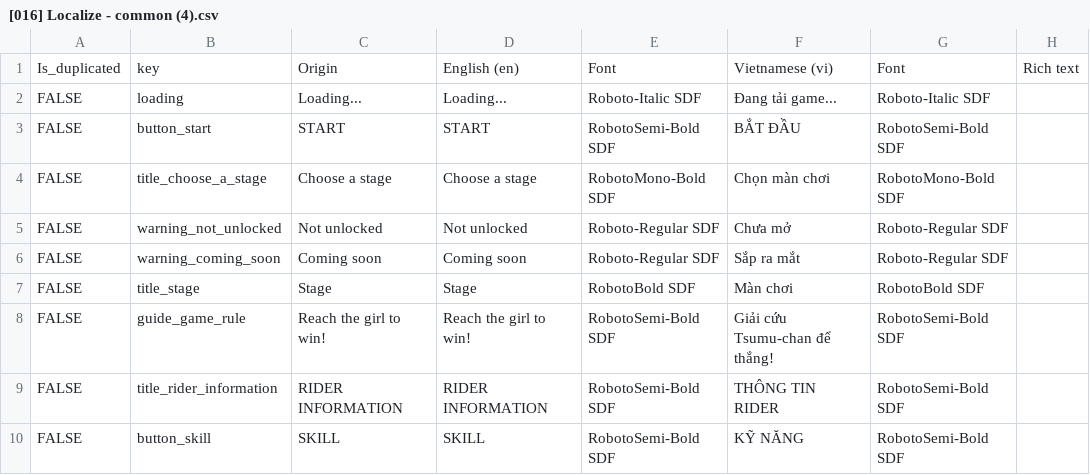
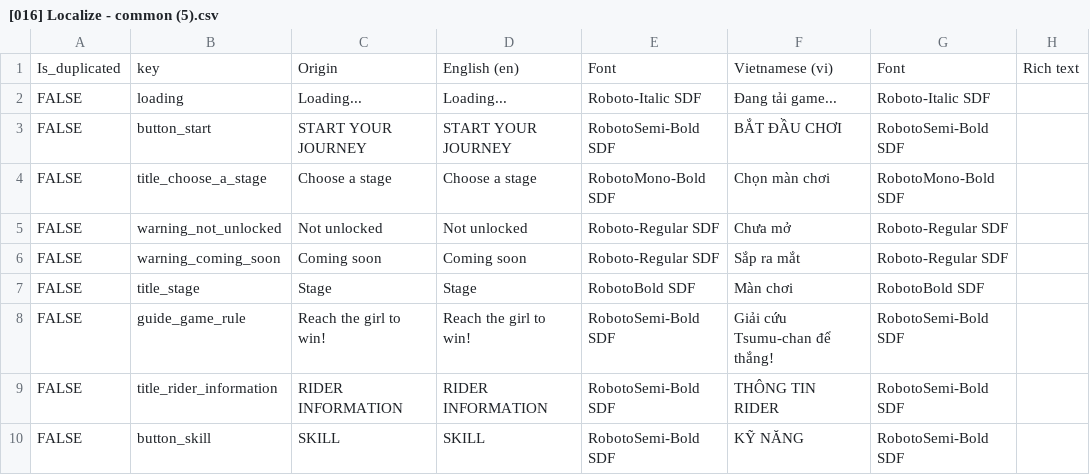
Before and after one commit to TonySenpai04/RidersPuzzle, a CSV file: Assets/Resources/Localization/[016] Localize - common (5).csv (was Assets/Resources/Localization/[016] Localize - common (4).csv), drawn as a sheet; only a part is shown.

```diff
--- a/Assets/Resources/Localization/[016] Localize - common (4).csv
+++ b/Assets/Resources/Localization/[016] Localize - common (5).csv
@@ -2,3 +2,3 @@ Is_duplicated,key,Origin,English (en),Font,Vietnamese (vi),Font,Rich text
 FALSE,loading,Loading...,Loading...,Roboto-Italic SDF,Đang tải game...,Roboto-Italic SDF,
-FALSE,button_start,START,START,RobotoSemi-Bold SDF,BẮT ĐẦU,RobotoSemi-Bold SDF,
+FALSE,button_start,START YOUR JOURNEY,START YOUR JOURNEY,RobotoSemi-Bold SDF,BẮT ĐẦU CHƠI,RobotoSemi-Bold SDF,
 FALSE,title_choose_a_stage,Choose a stage,Choose a stage,RobotoMono-Bold SDF,Chọn màn chơi,RobotoMono-Bold SDF,
```
Also changed, not shown: 9 other files.
